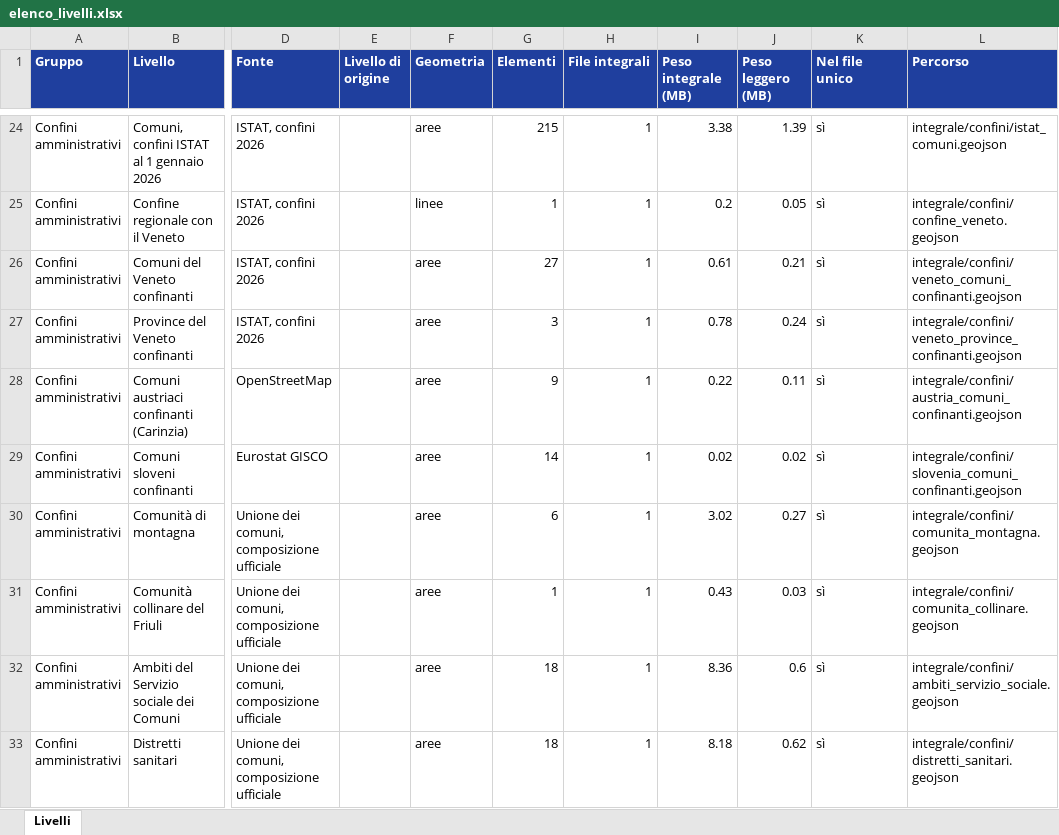
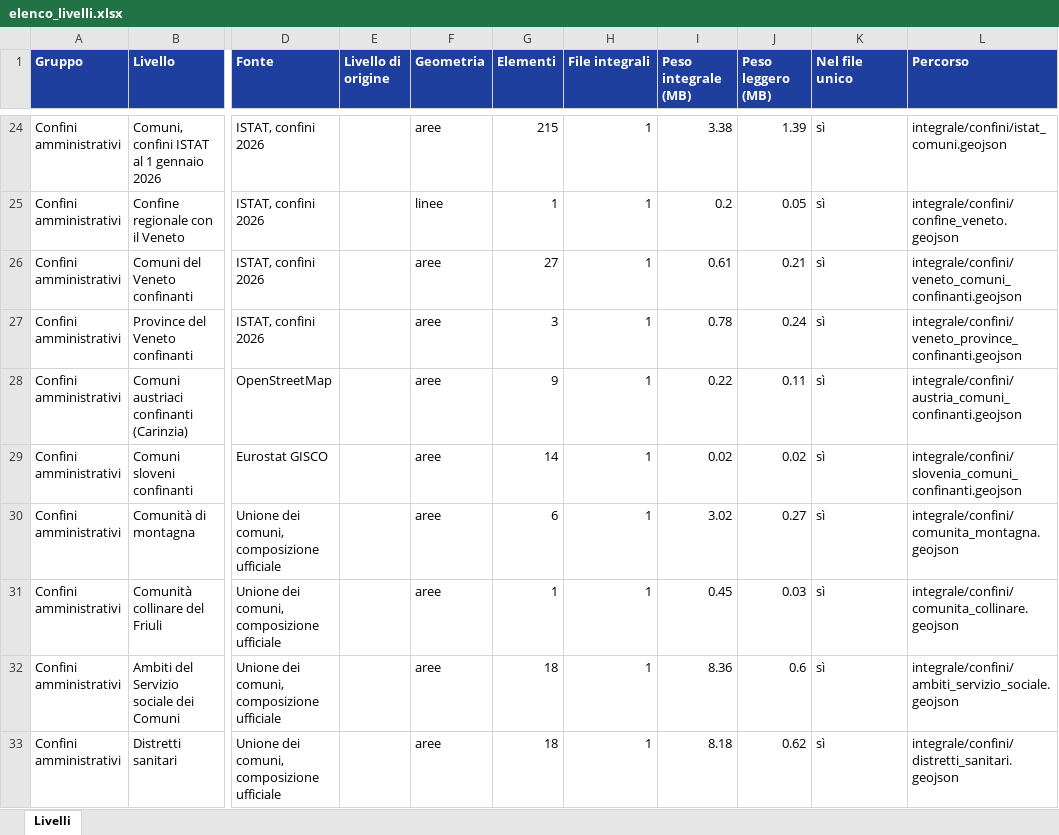
Before and after one commit to GuidoCostalonga/open-data, an Excel workbook: geografia-fvg/elenco_livelli.xlsx, sheet Livelli, drawn as a sheet; only a part is shown, gaps mark what is left out; values as stored, in another font and other column widths than the file's, no borders; the diff names each change by its address in the sheet, - before the commit and + after, or states it on an @@ line.

```diff
--- a/geografia-fvg/elenco_livelli.xlsx (sheet Livelli)
+++ b/geografia-fvg/elenco_livelli.xlsx (sheet Livelli)
-I31 (Peso integrale (MB)): 0.43
+I31 (Peso integrale (MB)): 0.45
```
Also changed, not shown: 10 other files.
